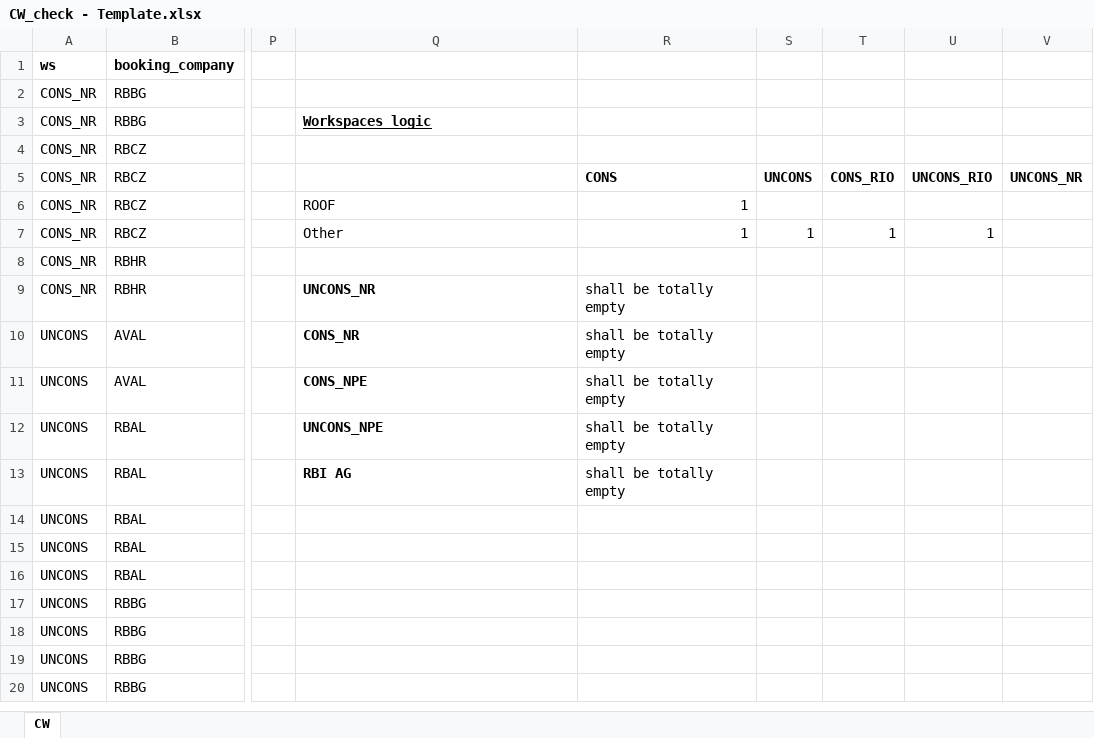
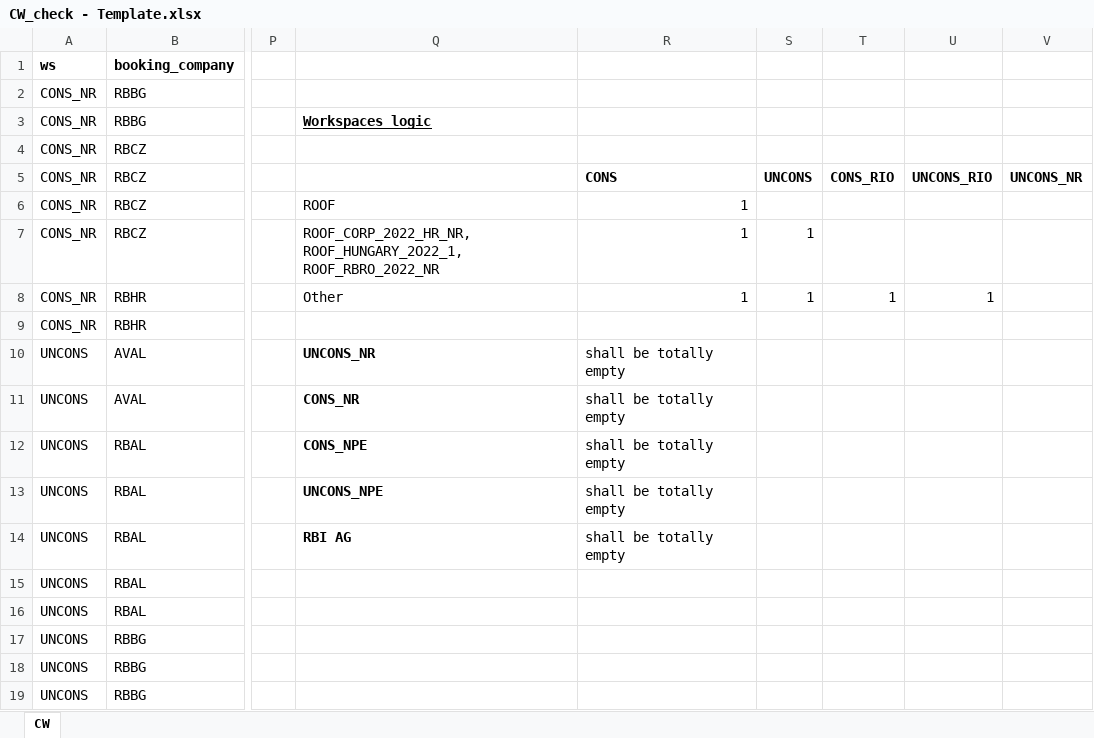
Before and after one commit to ArberBajraktari/monthly_tasks, an Excel workbook: src/Chinese wall/Import/CW_check - Template.xlsx, sheet CW, drawn as a sheet; only a part is shown, gaps mark what is left out; the shorter side is filled out with more unchanged rows; values as stored, in another font and other column widths than the file's, no borders; the diff names each change by its address in the sheet, - before the commit and + after, or states it on an @@ line.

Commit message:
Chinese Wall updated

```diff
--- a/src/Chinese wall/Import/CW_check - Template.xlsx (sheet CW)
+++ b/src/Chinese wall/Import/CW_check - Template.xlsx (sheet CW)
-Q7: Other
+Q7: ROOF_CORP_2022_HR_NR, ROOF_HUNGARY_2O22_1, ROOF_RBRO_2022_NR
-T7: 1
+T7: (empty)
-U7: 1
+U7: (empty)
-Q8: (empty)
+Q8: Other
-R8: (empty)
+R8: 1
-S8: (empty)
+S8: 1
-T8: (empty)
+T8: 1
-U8: (empty)
+U8: 1
-Q9: UNCONS_NR
+Q9: (empty)
-R9: shall be totally empty
+R9: (empty)
-Q10: CONS_NR
+Q10: UNCONS_NR
-Q11: CONS_NPE
+Q11: CONS_NR
-Q12: UNCONS_NPE
+Q12: CONS_NPE
-Q13: RBI AG
+Q13: UNCONS_NPE
-Q14: (empty)
+Q14: RBI AG
-R14: (empty)
+R14: shall be totally empty
```
Also changed, not shown: src/Equity Uncons (Sebastian Almeida)/Export/Equity_Uncons_20221231.xlsx, 3 other files.
